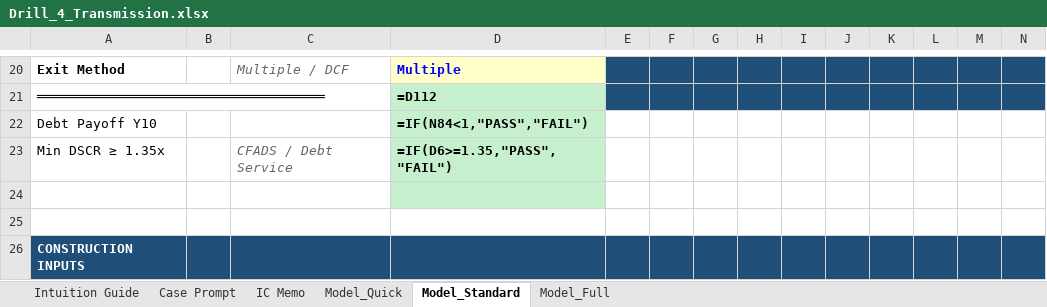
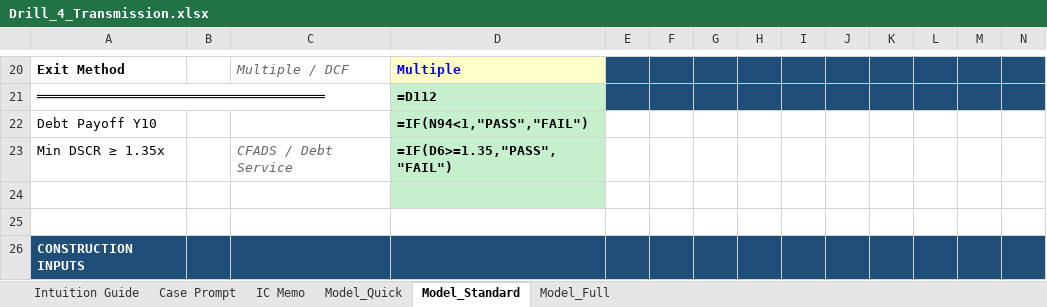
Before and after one commit to aktbd/dcf-modeling, an Excel workbook: deliverables/deliverables-20260120-0030/Drill_4_Transmission.xlsx, sheet Model_Standard, drawn as a sheet; only a part is shown, gaps mark what is left out; values as stored, in another font and other column widths than the file's, no borders; formulas without a stored value are shown as written; the diff names each change by its address in the sheet, - before the commit and + after, or states it on an @@ line.

```diff
--- a/deliverables/deliverables-20260120-0030/Drill_4_Transmission.xlsx (sheet Model_Standard)
+++ b/deliverables/deliverables-20260120-0030/Drill_4_Transmission.xlsx (sheet Model_Standard)
-D22: =IF(N84<1,"PASS","FAIL")
+D22: =IF(N94<1,"PASS","FAIL")
```
Also changed, not shown: deliverables/deliverables-20260120-0030/Drill_2_Peaker.xlsx, deliverables/deliverables-20260120-0030/Drill_3_SolarBESS.xlsx, 8 other files.
